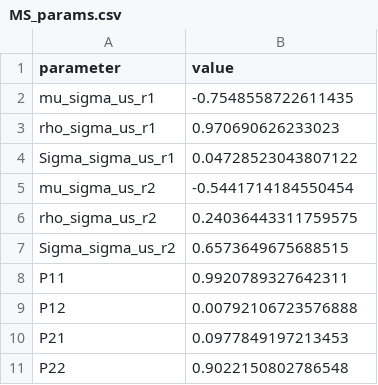
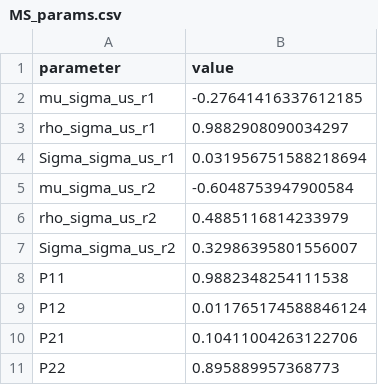
Before and after one commit to sakibigio/ScramblingDollars, a CSV file: Filtering/data/MS_params.csv, drawn as a sheet.

```diff
--- a/Filtering/data/MS_params.csv
+++ b/Filtering/data/MS_params.csv
@@ -1,11 +1,11 @@
 parameter,value
-mu_sigma_us_r1,-0.7548558722611435
-rho_sigma_us_r1,0.970690626233023
-Sigma_sigma_us_r1,0.04728523043807122
-mu_sigma_us_r2,-0.5441714184550454
-rho_sigma_us_r2,0.24036443311759575
-Sigma_sigma_us_r2,0.6573649675688515
-P11,0.9920789327642311
-P12,0.00792106723576888
-P21,0.0977849197213453
-P22,0.9022150802786548
+mu_sigma_us_r1,-0.27641416337612185
+rho_sigma_us_r1,0.9882908090034297
+Sigma_sigma_us_r1,0.031956751588218694
+mu_sigma_us_r2,-0.6048753947900584
+rho_sigma_us_r2,0.4885116814233979
+Sigma_sigma_us_r2,0.32986395801556007
+P11,0.9882348254111538
+P12,0.011765174588846124
+P21,0.10411004263122706
+P22,0.895889957368773
```
Also changed, not shown: Filtering/data/MS_sigma_eu_counterfactuals.csv, Filtering/data/MS_sigma_eu_prob.csv, 40 other files.
